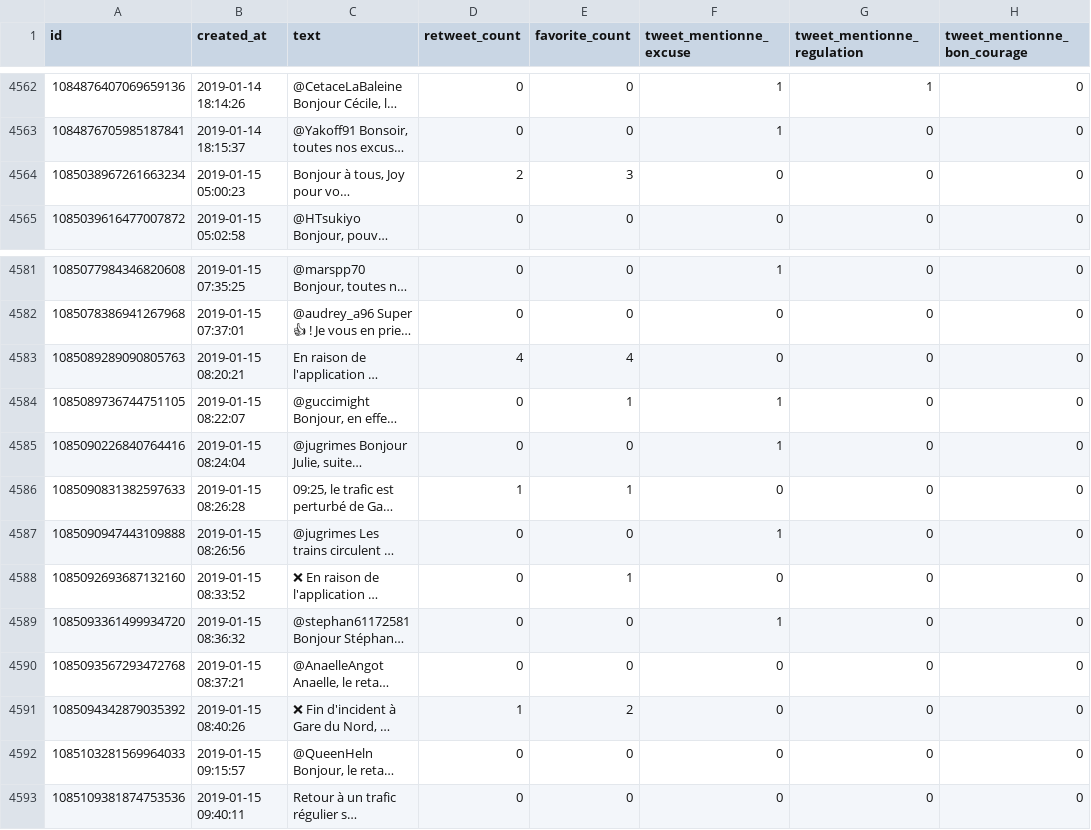
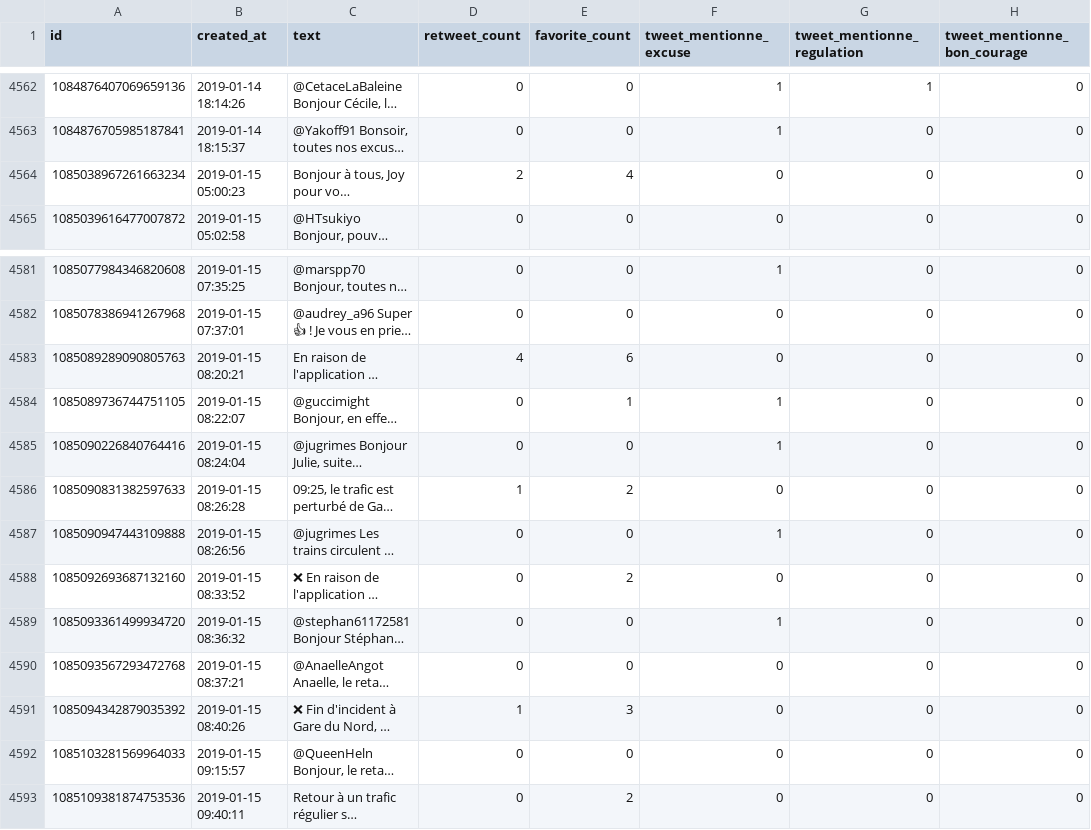
Before and after one commit to AntoineAugusti/tweets-rerb, a CSV file: tweets.csv, drawn as a sheet; only a part is shown, gaps mark what is left out; long unchanged cells end in …; the diff names each change by its address in the sheet, - before the commit and + after, or states it on an @@ line.

Commit message:
New tweets at 2019-01-15T11:00:40Z [skip ci]

```diff
--- a/tweets.csv
+++ b/tweets.csv
-E4564 (favorite_count): 3
+E4564 (favorite_count): 4
-E4583 (favorite_count): 4
+E4583 (favorite_count): 6
-E4586 (favorite_count): 1
+E4586 (favorite_count): 2
-E4588 (favorite_count): 1
+E4588 (favorite_count): 2
-E4591 (favorite_count): 2
+E4591 (favorite_count): 3
-E4593 (favorite_count): 0
+E4593 (favorite_count): 2
```
